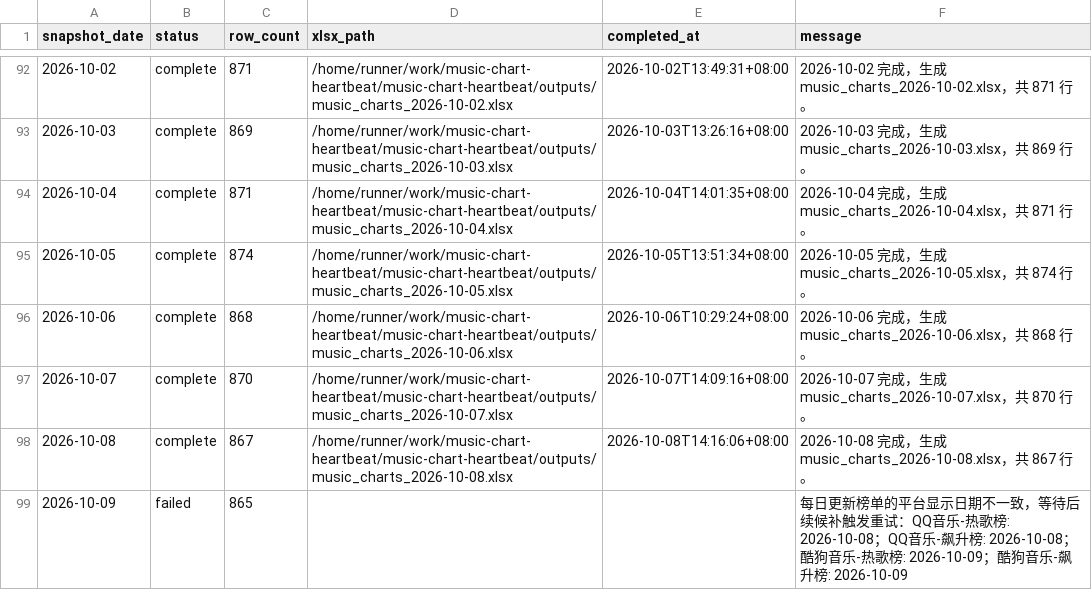
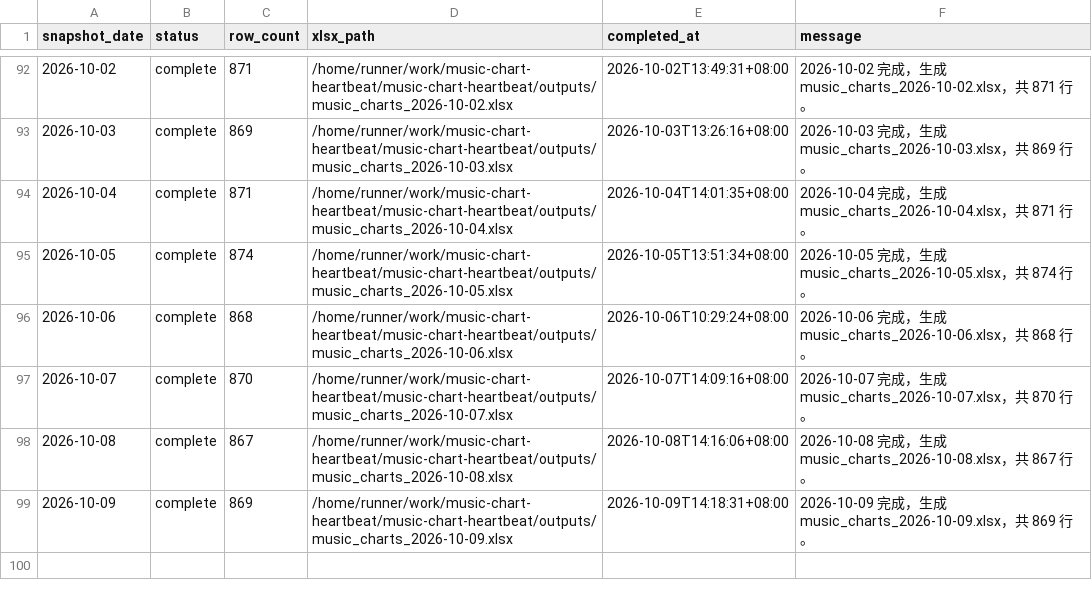
Before and after one commit to ybq-music/music-chart-heartbeat, a CSV file: data/daily_status.csv, drawn as a sheet; only a part is shown, gaps mark what is left out.

```diff
--- a/data/daily_status.csv
+++ b/data/daily_status.csv
@@ -98,2 +98,2 @@
 2026-10-08,complete,867,/home/runner/work/music-chart-heartbeat/music-chart-heartbeat/outputs/music_charts_2026-10-08.xlsx,2026-10-08T14:16:06+08:00,2026-10-08 完成，生成 music_charts_2026-10-08.xlsx，共 867 行。
-2026-10-09,failed,865,,,每日更新榜单的平台显示日期不一致，等待后续候补触发重试：QQ音乐-热歌榜: 2026-10-08；QQ音乐-飙升榜: 2026-10-08；酷狗音乐-热歌榜: 2026-10-09；酷狗音乐-飙升榜: 2026-10-09
+2026-10-09,complete,869,/home/runner/work/music-chart-heartbeat/music-chart-heartbeat/outputs/music_charts_2026-10-09.xlsx,2026-10-09T14:18:31+08:00,2026-10-09 完成，生成 music_charts_2026-10-09.xlsx，共 869 行。
```
Also changed, not shown: data/daily_heartbeat.csv, 3 other files.
